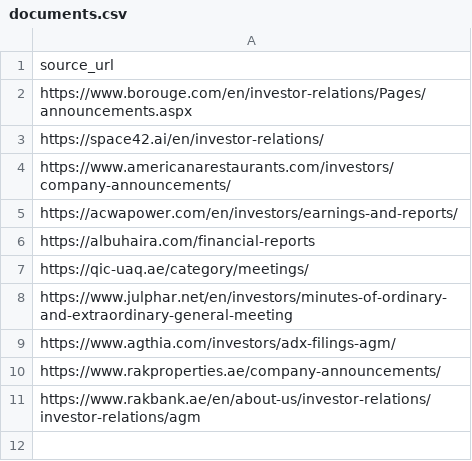
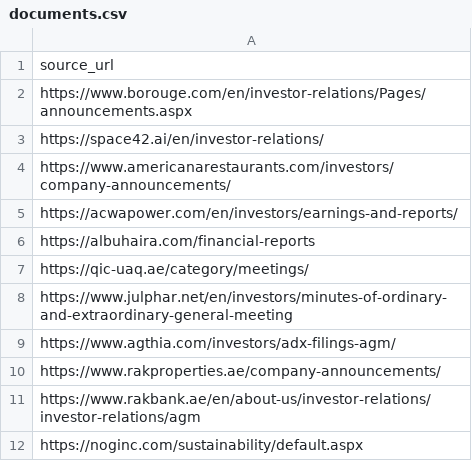
Before and after one commit to Shyam7291/document-monitor, a CSV file: documents.csv, drawn as a sheet; the diff names each change by its address in the sheet, - before the commit and + after, or states it on an @@ line.

Commit message:
Update documents.csv

```diff
--- a/documents.csv
+++ b/documents.csv
+row 12: https://noginc.com/sustainability/default.aspx
```
